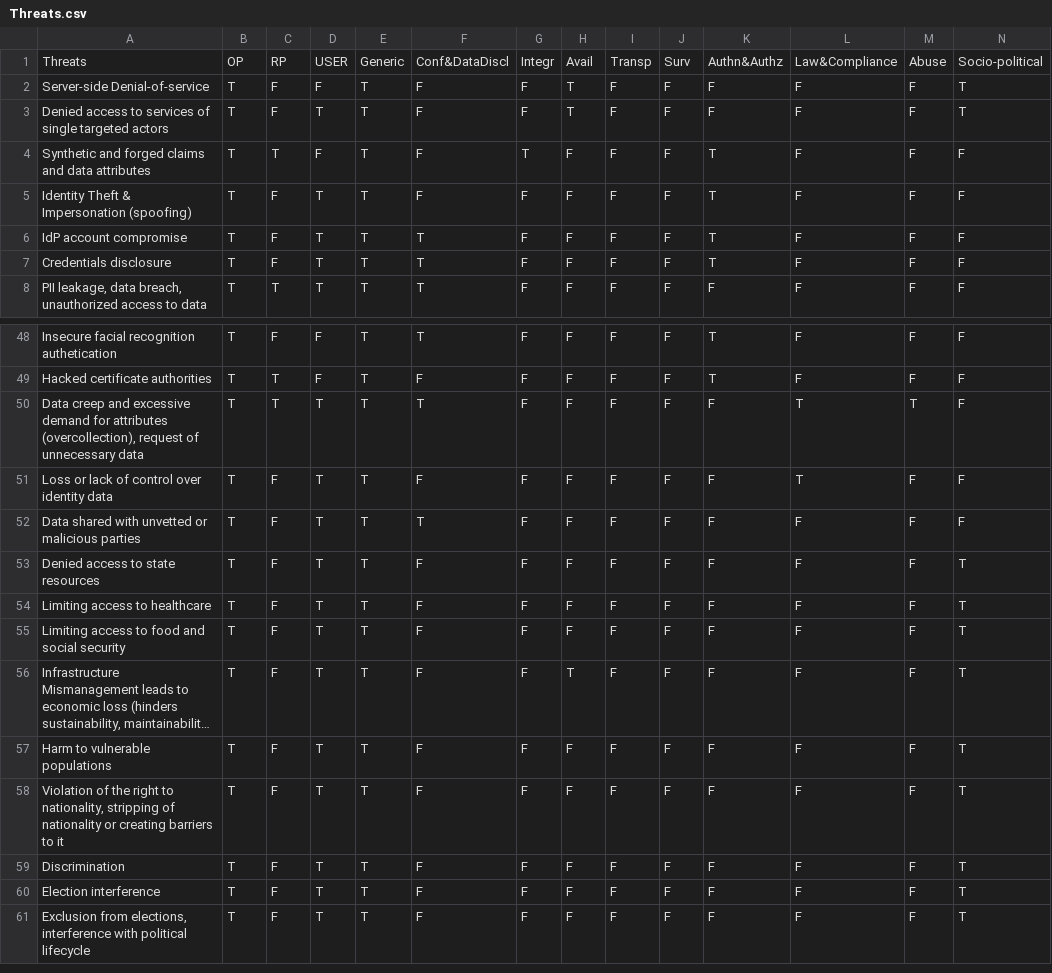
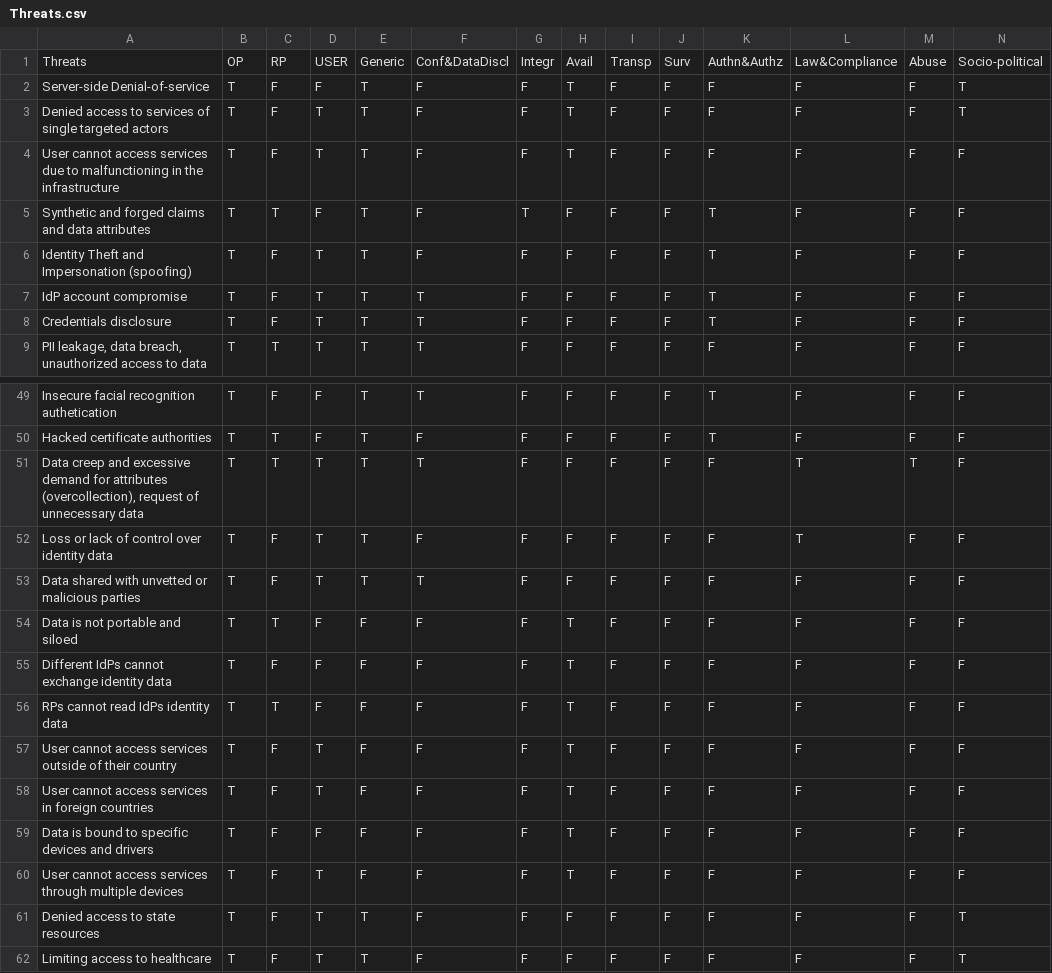
Before and after one commit to ImGilbes/IdM_Knowledge_Base, a CSV file: data/Threats.csv, drawn as a sheet; only a part is shown, gaps mark what is left out; the shorter side is filled out with more unchanged rows; long unchanged cells end in …; addresses are those after the commit; rows hold the shown columns only; the diff names each change by its address in the sheet, - before the commit and + after, or states it on an @@ line.

Commit message:
bug fixes and small updates on the tables

```diff
--- a/data/Threats.csv
+++ b/data/Threats.csv
+row 4: User cannot access services due to malfunctioning in the infrastructure | T | F | T | T | F | F | T | F | F | F | F | F | F
-A6: Identity Theft & Impersonation (spoofing)
+A6: Identity Theft and Impersonation (spoofing)
+row 54: Data is not portable and siloed | T | T | F | F | F | F | T | F | F | F | F | F | F
+row 55: Different IdPs cannot exchange identity data | T | F | F | F | F | F | T | F | F | F | F | F | F
+row 56: RPs cannot read IdPs identity data | T | T | F | F | F | F | T | F | F | F | F | F | F
+row 57: User cannot access services outside of their country | T | F | T | F | F | F | T | F | F | F | F | F | F
+row 58: User cannot access services in foreign countries | T | F | T | F | F | F | T | F | F | F | F | F | F
+row 59: Data is bound to specific devices and drivers | T | F | F | F | F | F | T | F | F | F | F | F | F
+row 60: User cannot access services through multiple devices | T | F | T | F | F | F | T | F | F | F | F | F | F
```
Also changed, not shown: data/Goals.csv, data/Requirements.csv, 2 other files.
